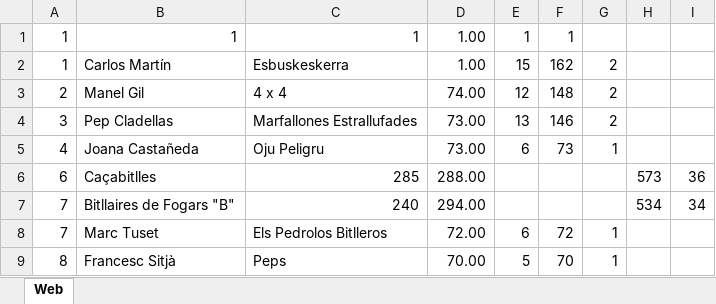
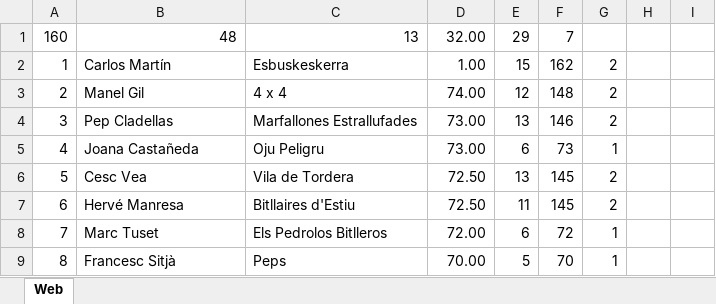
Before and after one commit to AnthrLine/bitllesalafrescaclassificacions, an Excel workbook: Web.xlsx, sheet Web, drawn as a sheet; only a part is shown; values as stored, in another font and other column widths than the file's, no borders; removed rows and columns are numbered as before the commit, all else as after; the diff names each change by its address in the sheet, - before the commit and + after, or states it on an @@ line.

Commit message:
Add files via upload

```diff
--- a/Web.xlsx (sheet Web)
+++ b/Web.xlsx (sheet Web)
-row 1: 1 | 1 | 1 | 1.00 | 1 | 1
+row 1: 160 | 48 | 13 | 32.00 | 29 | 7
-row 6: 6 | Caçabitlles | 285 | 288.00 |  |  |  | 573 | 36
-row 7: 7 | Bitllaires de Fogars "B" | 240 | 294.00 |  |  |  | 534 | 34
+row 6: 5 | Cesc Vea | Vila de Tordera | 72.50 | 13 | 145 | 2
+row 7: 6 | Hervé Manresa | Bitllaires d'Estiu | 72.50 | 11 | 145 | 2
```
